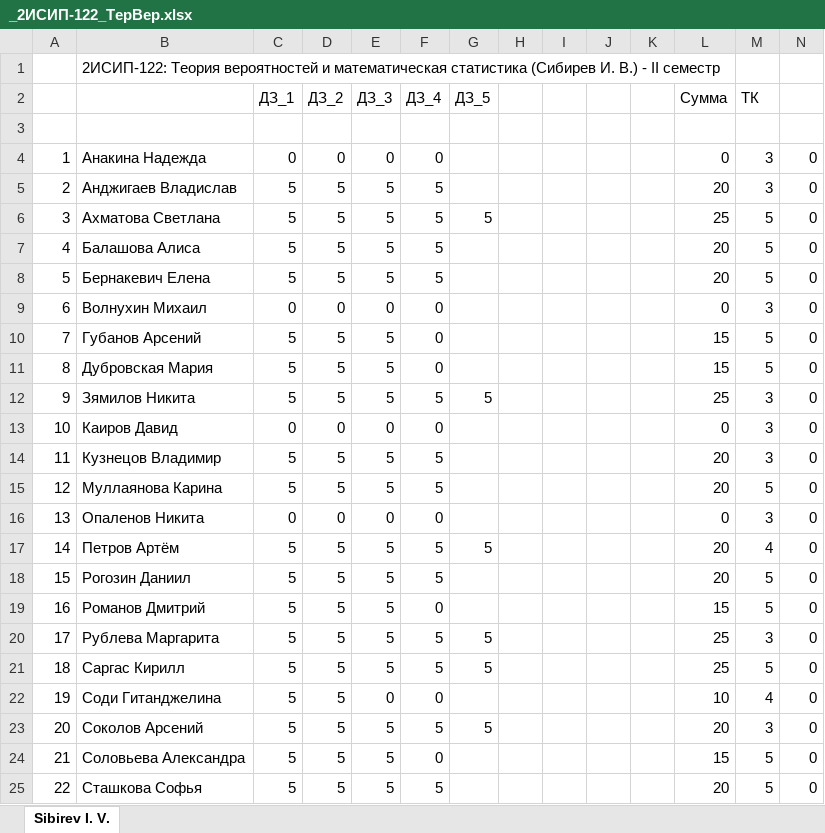
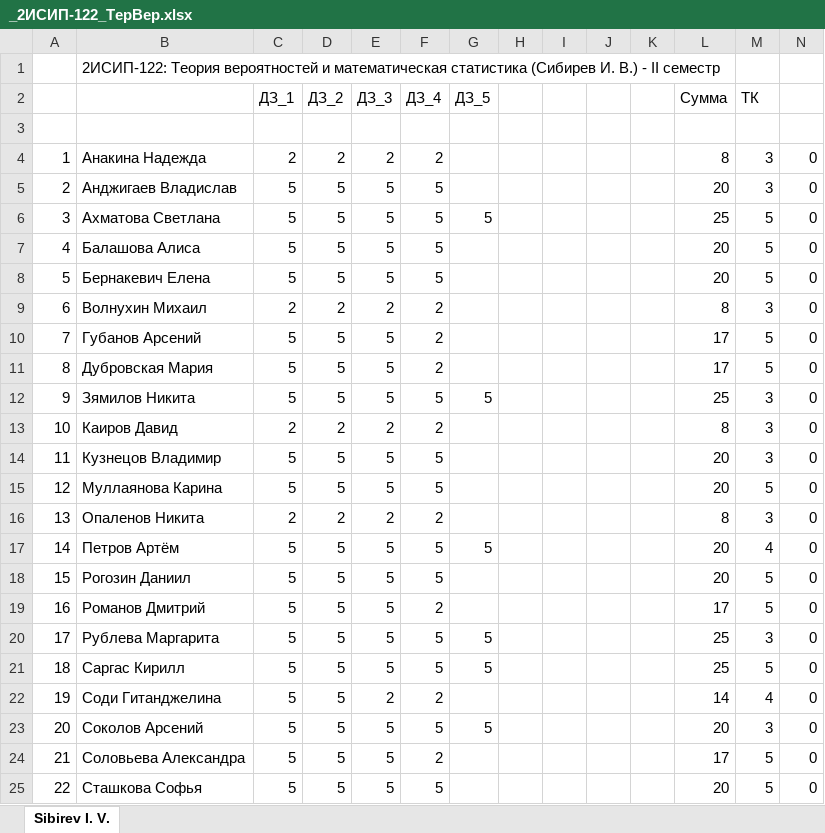
Before and after one commit to IvanSibirevV2/KipFin_Lab_2023-24_Git0, an Excel workbook: _2ИСИП-122_ТерВер.xlsx, sheet Sibirev I. V., drawn as a sheet; only a part is shown; values as stored, in another font and other column widths than the file's, no cell formats; conditional formats not drawn; the diff covers the shown part only; the diff names each change by its address in the sheet, - before the commit and + after, or states it on an @@ line.

```diff
--- a/_2ИСИП-122_ТерВер.xlsx (sheet Sibirev I. V.)
+++ b/_2ИСИП-122_ТерВер.xlsx (sheet Sibirev I. V.)
-C4 (ДЗ_1): 0
+C4 (ДЗ_1): 2
-D4 (ДЗ_2): 0
+D4 (ДЗ_2): 2
-E4 (ДЗ_3): 0
+E4 (ДЗ_3): 2
-F4 (ДЗ_4): 0
+F4 (ДЗ_4): 2
-L4 (Сумма): 0
+L4 (Сумма): 8
-C9 (ДЗ_1): 0
+C9 (ДЗ_1): 2
-D9 (ДЗ_2): 0
+D9 (ДЗ_2): 2
-E9 (ДЗ_3): 0
+E9 (ДЗ_3): 2
-F9:F11 (ДЗ_4): 0
+F9:F11 (ДЗ_4): 2
-L9 (Сумма): 0
+L9 (Сумма): 8
-L10:L11 (Сумма): 15
+L10:L11 (Сумма): 17
-C13 (ДЗ_1): 0
+C13 (ДЗ_1): 2
-D13 (ДЗ_2): 0
+D13 (ДЗ_2): 2
-E13 (ДЗ_3): 0
+E13 (ДЗ_3): 2
-F13 (ДЗ_4): 0
+F13 (ДЗ_4): 2
-L13 (Сумма): 0
+L13 (Сумма): 8
-C16 (ДЗ_1): 0
+C16 (ДЗ_1): 2
-D16 (ДЗ_2): 0
+D16 (ДЗ_2): 2
-E16 (ДЗ_3): 0
+E16 (ДЗ_3): 2
-F16 (ДЗ_4): 0
+F16 (ДЗ_4): 2
-L16 (Сумма): 0
+L16 (Сумма): 8
-F19 (ДЗ_4): 0
+F19 (ДЗ_4): 2
-L19 (Сумма): 15
+L19 (Сумма): 17
-E22 (ДЗ_3): 0
+E22 (ДЗ_3): 2
-F22 (ДЗ_4): 0
+F22 (ДЗ_4): 2
-L22 (Сумма): 10
+L22 (Сумма): 14
-F24 (ДЗ_4): 0
+F24 (ДЗ_4): 2
-L24 (Сумма): 15
+L24 (Сумма): 17
```
Also changed, not shown: 14 edited cells elsewhere in this sheet, cell formats, 2ИСИП-522/_2ИСИП-522_ТерВер.xlsx, _2ИСИП-222_ТерВер.xlsx.
